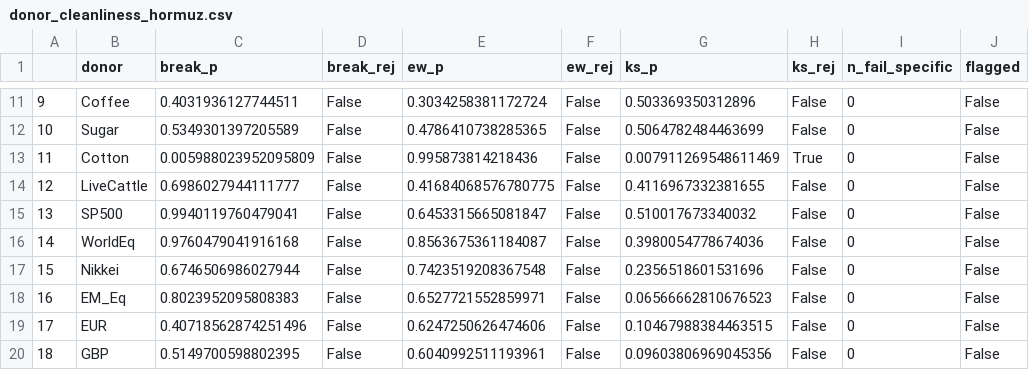
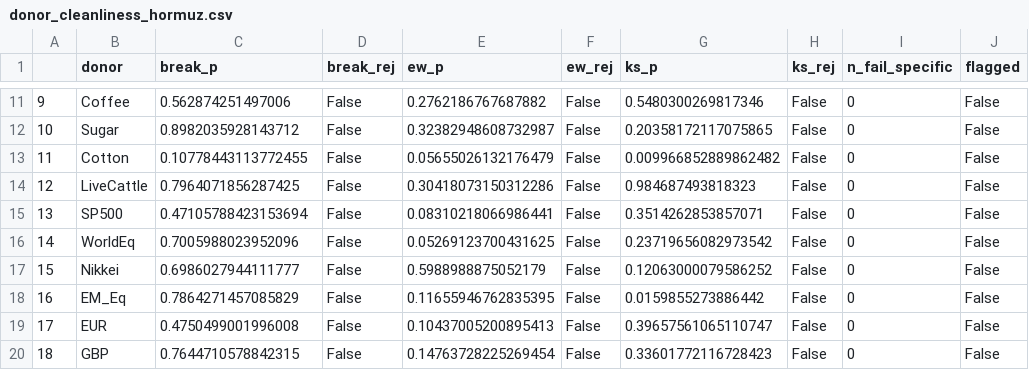
Before and after one commit to ElvisCasco/Brent_Analysis, a CSV file: data/validation/donor_cleanliness_hormuz.csv, drawn as a sheet; only a part is shown, gaps mark what is left out; the diff covers the shown part only; the diff names each change by its address in the sheet, - before the commit and + after, or states it on an @@ line.

```diff
--- a/data/validation/donor_cleanliness_hormuz.csv
+++ b/data/validation/donor_cleanliness_hormuz.csv
-C11 (break_p): 0.4031936127744511
+C11 (break_p): 0.562874251497006
-E11 (ew_p): 0.3034258381172724
+E11 (ew_p): 0.2762186767687882
-G11 (ks_p): 0.503369350312896
+G11 (ks_p): 0.5480300269817346
-C12 (break_p): 0.5349301397205589
+C12 (break_p): 0.8982035928143712
-E12 (ew_p): 0.4786410738285365
+E12 (ew_p): 0.32382948608732987
-G12 (ks_p): 0.5064782484463699
+G12 (ks_p): 0.20358172117075865
-C13 (break_p): 0.005988023952095809
+C13 (break_p): 0.10778443113772455
-E13 (ew_p): 0.995873814218436
+E13 (ew_p): 0.05655026132176479
-G13 (ks_p): 0.007911269548611469
+G13 (ks_p): 0.009966852889862482
-H13 (ks_rej): True
+H13 (ks_rej): False
-C14 (break_p): 0.6986027944111777
+C14 (break_p): 0.7964071856287425
-E14 (ew_p): 0.41684068576780775
+E14 (ew_p): 0.30418073150312286
-G14 (ks_p): 0.4116967332381655
+G14 (ks_p): 0.984687493818323
-C15 (break_p): 0.9940119760479041
+C15 (break_p): 0.47105788423153694
-E15 (ew_p): 0.6453315665081847
+E15 (ew_p): 0.08310218066986441
-G15 (ks_p): 0.510017673340032
+G15 (ks_p): 0.3514262853857071
-C16 (break_p): 0.9760479041916168
+C16 (break_p): 0.7005988023952096
-E16 (ew_p): 0.8563675361184087
+E16 (ew_p): 0.05269123700431625
-G16 (ks_p): 0.3980054778674036
+G16 (ks_p): 0.23719656082973542
-C17 (break_p): 0.6746506986027944
+C17 (break_p): 0.6986027944111777
-E17 (ew_p): 0.7423519208367548
+E17 (ew_p): 0.5988988875052179
-G17 (ks_p): 0.2356518601531696
+G17 (ks_p): 0.12063000079586252
-C18 (break_p): 0.8023952095808383
+C18 (break_p): 0.7864271457085829
-E18 (ew_p): 0.6527721552859971
+E18 (ew_p): 0.11655946762835395
-G18 (ks_p): 0.06566662810676523
+G18 (ks_p): 0.0159855273886442
-C19 (break_p): 0.40718562874251496
+C19 (break_p): 0.4750499001996008
-E19 (ew_p): 0.6247250626474606
+E19 (ew_p): 0.10437005200895413
-G19 (ks_p): 0.10467988384463515
+G19 (ks_p): 0.39657561065110747
-C20 (break_p): 0.5149700598802395
+C20 (break_p): 0.7644710578842315
-E20 (ew_p): 0.6040992511193961
+E20 (ew_p): 0.14763728225269454
-G20 (ks_p): 0.09603806969045356
+G20 (ks_p): 0.33601772116728423
```
Also changed, not shown: 75 edited cells elsewhere in this file, data/historical_events.csv, data/validation/bai_perron_relationship_hormuz.csv, 54 other files.
